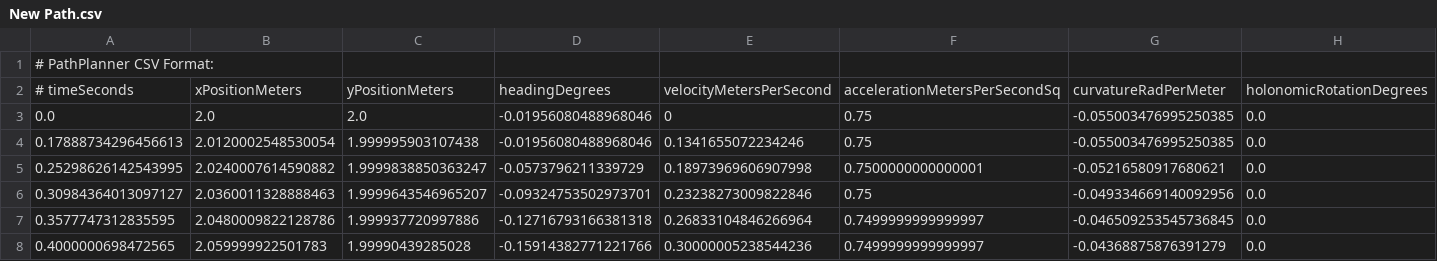
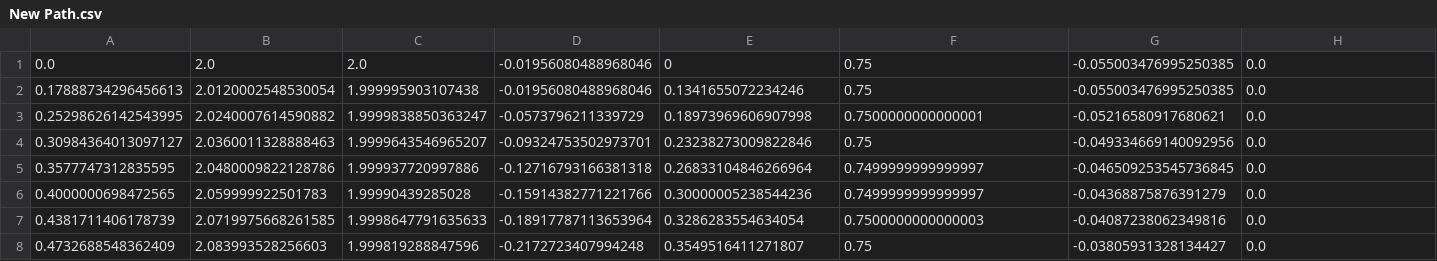
Before and after one commit to Team3958/2023OfficialRobotCode-Imported, a CSV file: src/main/deploy/pathplanner/generatedCSV/New Path.csv, drawn as a sheet; only a part is shown; the shorter side is filled out with more unchanged rows; rows hold the shown columns only; the diff names each change by its address in the sheet, - before the commit and + after, or states it on an @@ line.

```diff
--- a/src/main/deploy/pathplanner/generatedCSV/New Path.csv
+++ b/src/main/deploy/pathplanner/generatedCSV/New Path.csv
-row 1: # PathPlanner CSV Format:
-row 2: # timeSeconds | xPositionMeters | yPositionMeters | headingDegrees | velocityMetersPerSecond | accelerationMetersPerSecondSq | curvatureRadPerMeter | holonomicRotationDegrees
```
Also changed, not shown: 13 other files.
